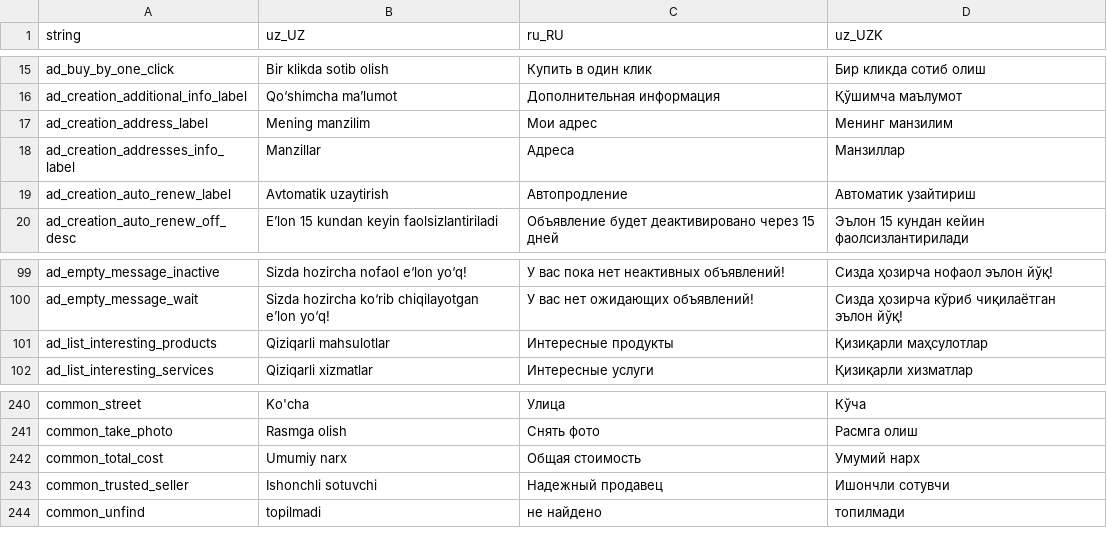
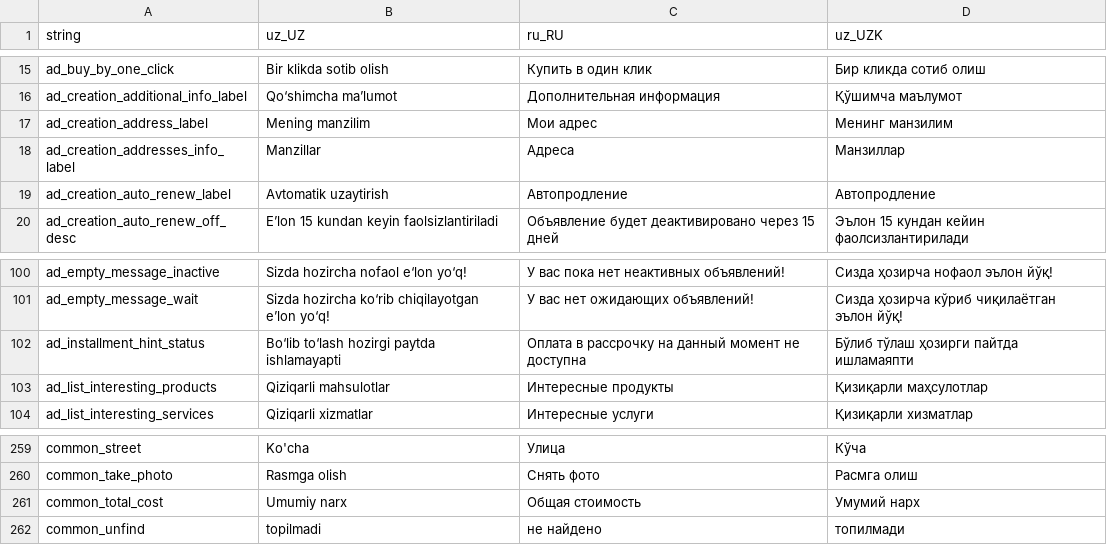
Before and after one commit to Hikmatullohprogramist/El-xizmati, a CSV file: assets/localization/translations.csv, drawn as a sheet; only a part is shown, gaps mark what is left out; the diff covers the shown part only.

```diff
--- a/assets/localization/translations.csv
+++ b/assets/localization/translations.csv
@@ -18,3 +18,3 @@ ad_creation_address_label,Mening manzilim,Мои адрес,Менинг ман
 ad_creation_addresses_info_label,Manzillar,Адреса,Манзиллар
-ad_creation_auto_renew_label,Avtomatik uzaytirish,Автопродление,Автоматик узайтириш
+ad_creation_auto_renew_label,Avtomatik uzaytirish,Автопродление,Автопродление
 ad_creation_auto_renew_off_desc,E’lon 15 kundan keyin faolsizlantiriladi,Объявление будет деактивировано через 15 дней,Эълон 15 кундан кейин фаолсизлантирилади
@@ -100,2 +101,3 @@ ad_empty_message_inactive,Sizda hozircha nofaol e‘lon yo‘q!,У вас пок
 ad_empty_message_wait,Sizda hozircha ko‘rib chiqilayotgan e’lon yo‘q!,У вас нет ожидающих объявлений!,Сизда ҳозирча кўриб чиқилаётган эълон йўқ!
+ad_installment_hint_status,Bo‘lib to‘lash hozirgi paytda ishlamayapti,Оплата в рассрочку на данный момент не доступна,Бўлиб тўлаш ҳозирги пайтда ишламаяпти
 ad_list_interesting_products,Qiziqarli mahsulotlar,Интересные продукты,Қизиқарли маҳсулотлар
@@ -242,3 +261,2 @@ common_take_photo,Rasmga olish,Снять фото ,Расмга олиш
 common_total_cost,Umumiy narx,Общая стоимость,Умумий нарх
-common_trusted_seller,Ishonchli sotuvchi,Надежный продавец,Ишончли сотувчи
 common_unfind,topilmadi,не найдено,топилмади
```
Also changed, not shown: 18 added rows elsewhere in this file, 11 other files.
